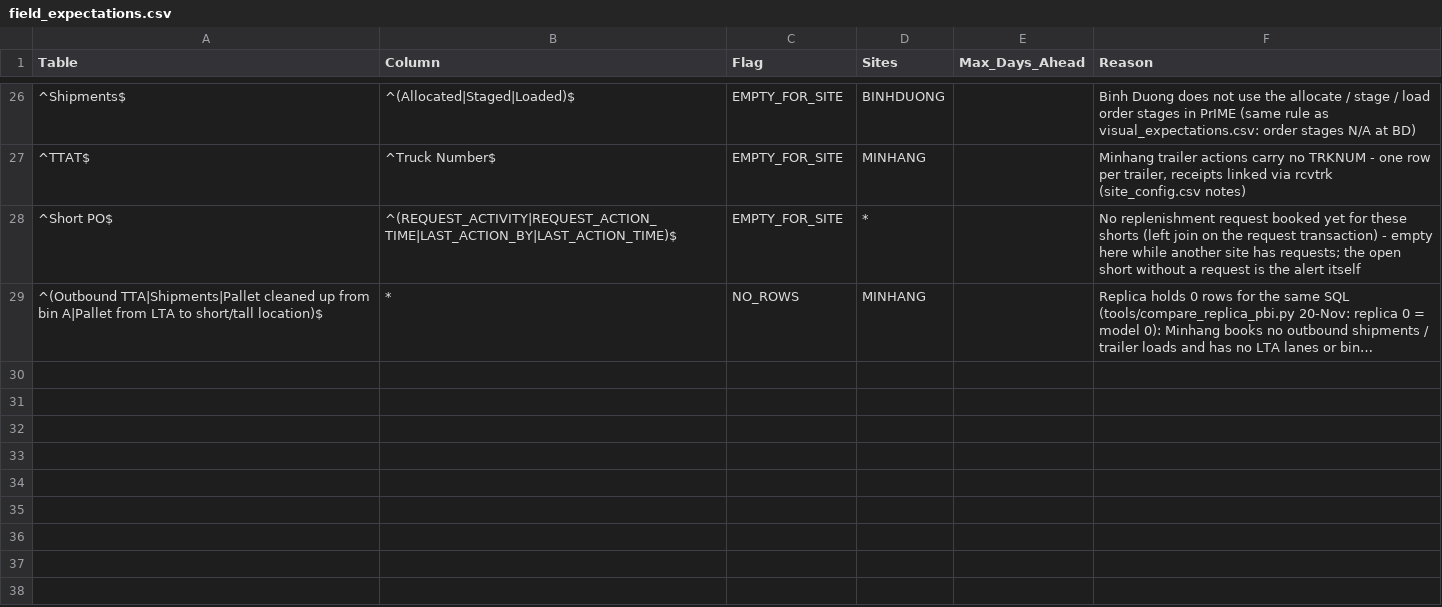
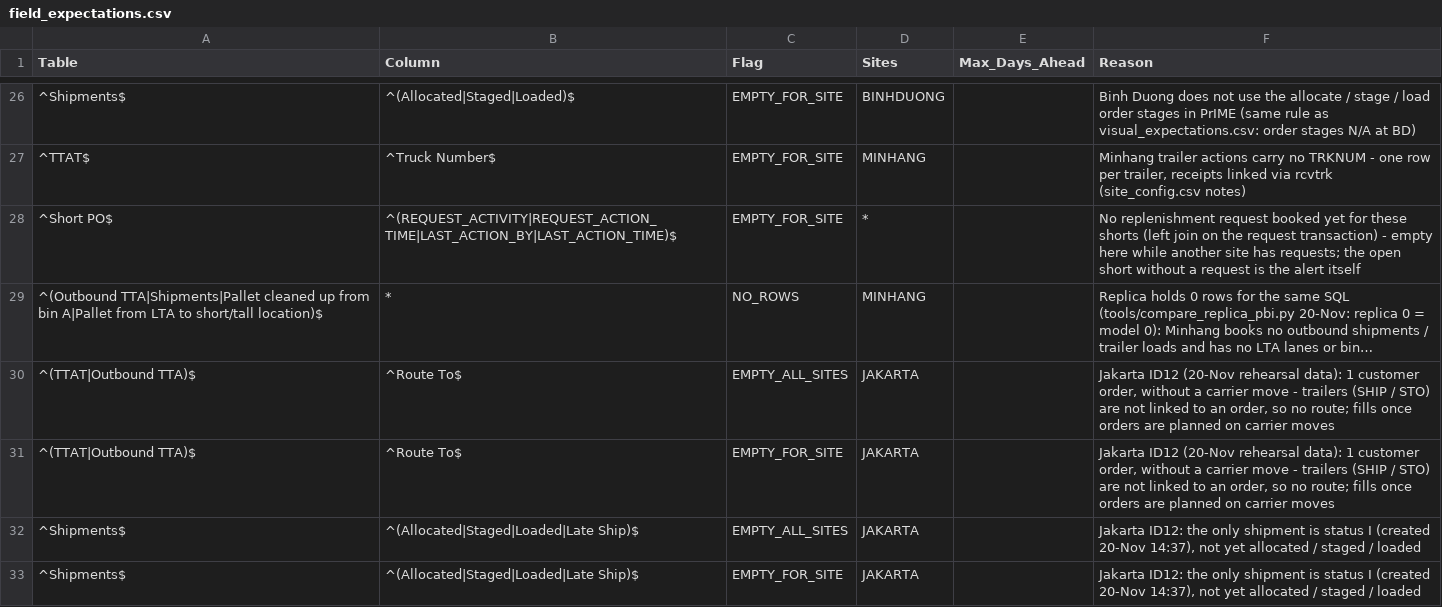
Before and after one commit to feng-xi-2/Data-and-AI, a CSV file: PRIME ELS/config/field_expectations.csv, drawn as a sheet; only a part is shown, gaps mark what is left out; long unchanged cells end in …; the diff names each change by its address in the sheet, - before the commit and + after, or states it on an @@ line.

```diff
--- a/PRIME ELS/config/field_expectations.csv
+++ b/PRIME ELS/config/field_expectations.csv
+row 30: ^(TTAT|Outbound TTA)$ | ^Route To$ | EMPTY_ALL_SITES | JAKARTA |  | Jakarta ID12 (20-Nov rehearsal data): 1 customer order, without a carrier move - trailers (SHIP / STO) are not linked to an order, so no route; fills once orders are planned on carrier moves
+row 31: ^(TTAT|Outbound TTA)$ | ^Route To$ | EMPTY_FOR_SITE | JAKARTA |  | Jakarta ID12 (20-Nov rehearsal data): 1 customer order, without a carrier move - trailers (SHIP / STO) are not linked to an order, so no route; fills once orders are planned on carrier moves
+row 32: ^Shipments$ | ^(Allocated|Staged|Loaded|Late Ship)$ | EMPTY_ALL_SITES | JAKARTA |  | Jakarta ID12: the only shipment is status I (created 20-Nov 14:37), not yet allocated / staged / loaded
+row 33: ^Shipments$ | ^(Allocated|Staged|Loaded|Late Ship)$ | EMPTY_FOR_SITE | JAKARTA |  | Jakarta ID12: the only shipment is status I (created 20-Nov 14:37), not yet allocated / staged / loaded
```
Also changed, not shown: PRIME ELS/config/build_options.csv, PRIME ELS/config/health_checks.csv, 42 other files.
